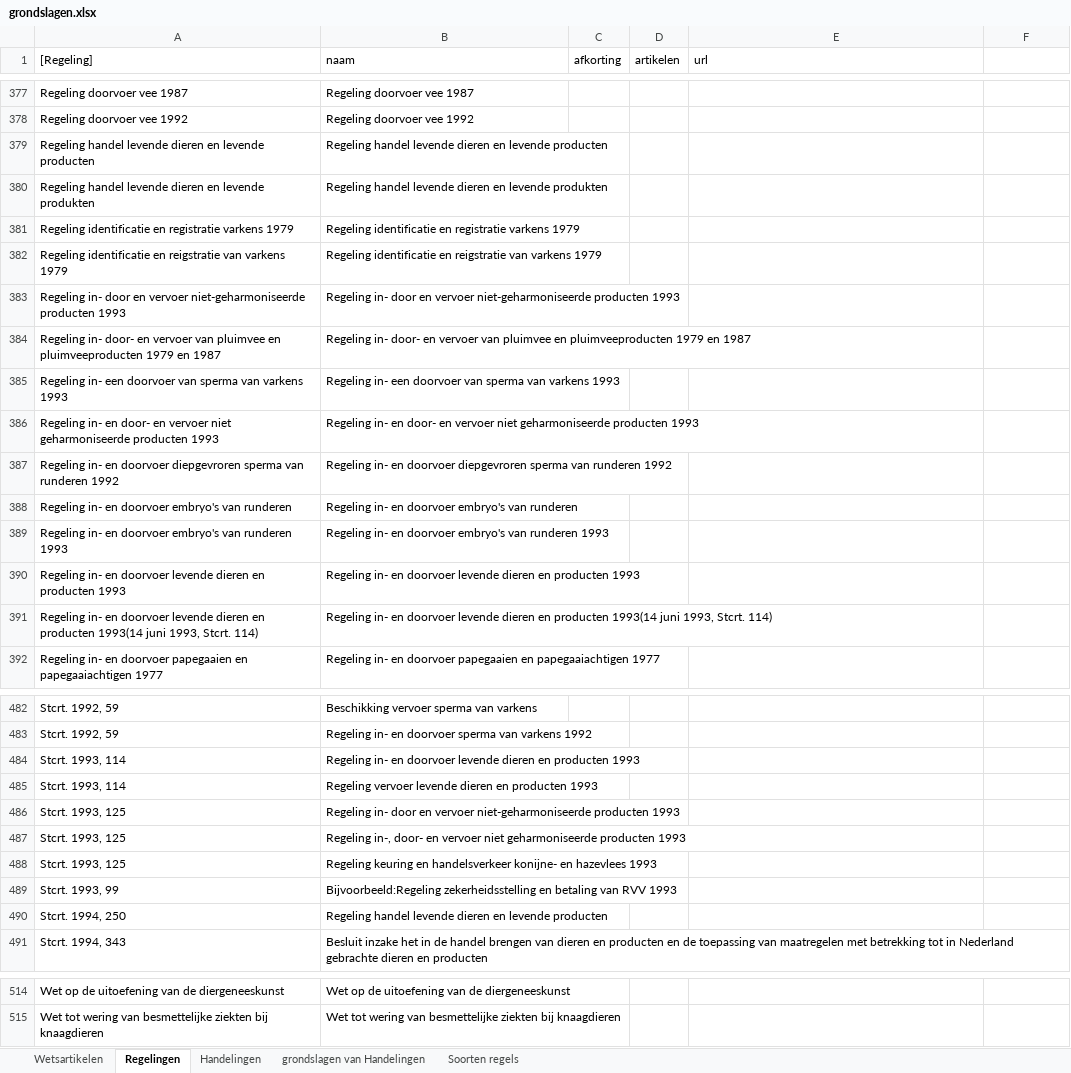
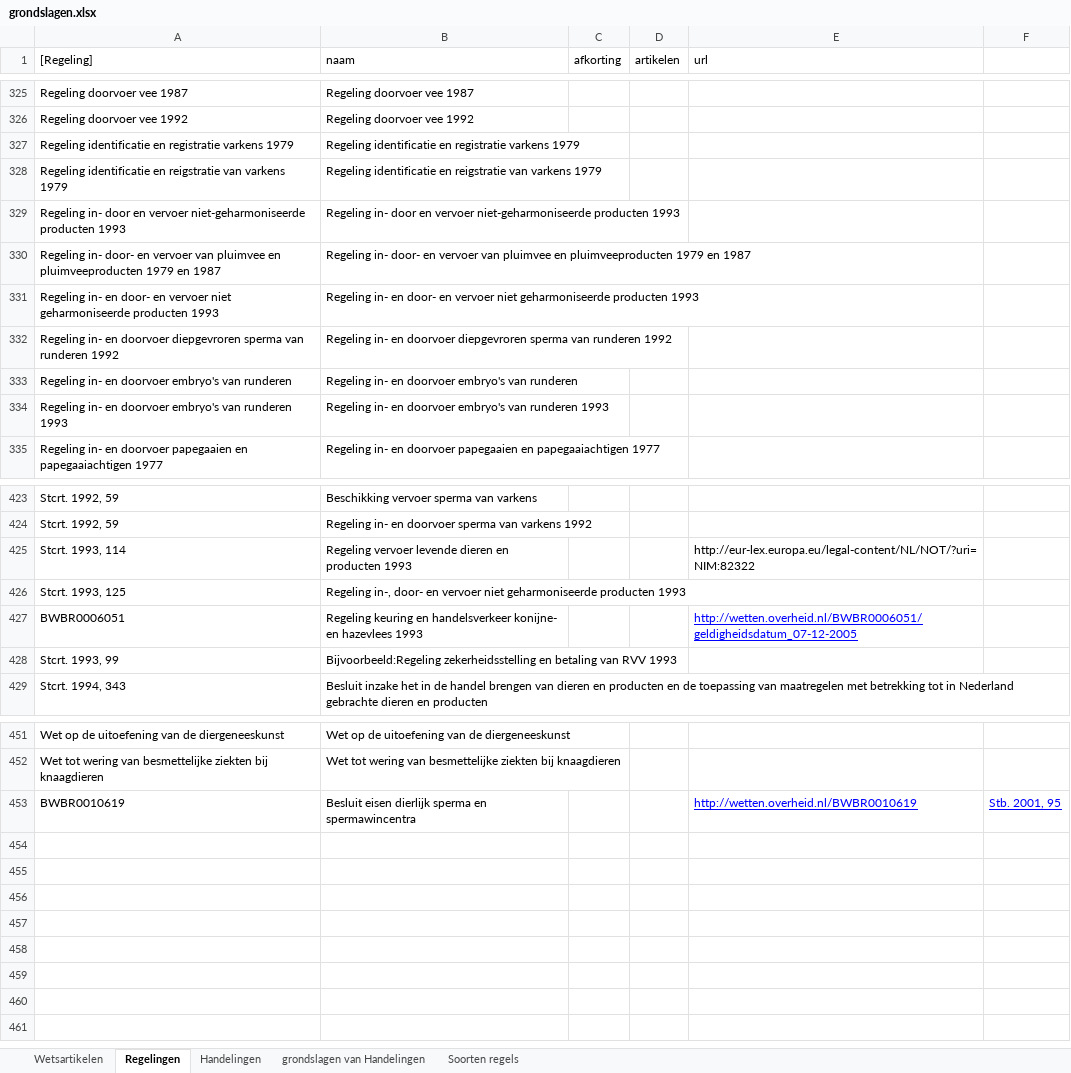
Before and after one commit to AmpersandTarski/ampersand-models, an Excel workbook: Blik/grondslagen.xlsx, sheet Regelingen, drawn as a sheet; only a part is shown, gaps mark what is left out; values as stored, in another font and other column widths than the file's, no borders; removed rows and columns are numbered as before the commit, all else as after; the diff covers the shown part only; the diff names each change by its address in the sheet, - before the commit and + after, or states it on an @@ line.

Commit message:
minor cleanup in grondslagen.xlsx

```diff
--- a/Blik/grondslagen.xlsx (sheet Regelingen)
+++ b/Blik/grondslagen.xlsx (sheet Regelingen)
-row 379: Regeling handel levende dieren en levende producten | Regeling handel levende dieren en levende producten
-row 380: Regeling handel levende dieren en levende produkten | Regeling handel levende dieren en levende produkten
-row 385: Regeling in- een doorvoer van sperma van varkens 1993 | Regeling in- een doorvoer van sperma van varkens 1993
-row 390: Regeling in- en doorvoer levende dieren en producten 1993 | Regeling in- en doorvoer levende dieren en producten 1993
-row 391: Regeling in- en doorvoer levende dieren en producten 1993(14 juni 1993, Stcrt. 114) | Regeling in- en doorvoer levende dieren en producten 1993(14 juni 1993, Stcrt. 114)
-row 484: Stcrt. 1993, 114 | Regeling in- en doorvoer levende dieren en producten 1993
-E425 (url): (empty)
+E425 (url): http://eur-lex.europa.eu/legal-content/NL/NOT/?uri=NIM:82322
-row 486: Stcrt. 1993, 125 | Regeling in- door en vervoer niet-geharmoniseerde producten 1993
-row 488: Stcrt. 1993, 125 | Regeling keuring en handelsverkeer konijne- en hazevlees 1993
+row 427: BWBR0006051 | Regeling keuring en handelsverkeer konijne- en hazevlees 1993 |  |  | http://wetten.overheid.nl/BWBR0006051/geldigheidsdatum_07-12-2005
-row 490: Stcrt. 1994, 250 | Regeling handel levende dieren en levende producten
+row 453: BWBR0010619 | Besluit eisen dierlijk sperma en spermawincentra |  |  | http://wetten.overheid.nl/BWBR0010619 | Stb. 2001, 95
```
Also changed, not shown: 1 added row, 56 removed rows, 1 moved row and 1 edited cell elsewhere in this sheet.
